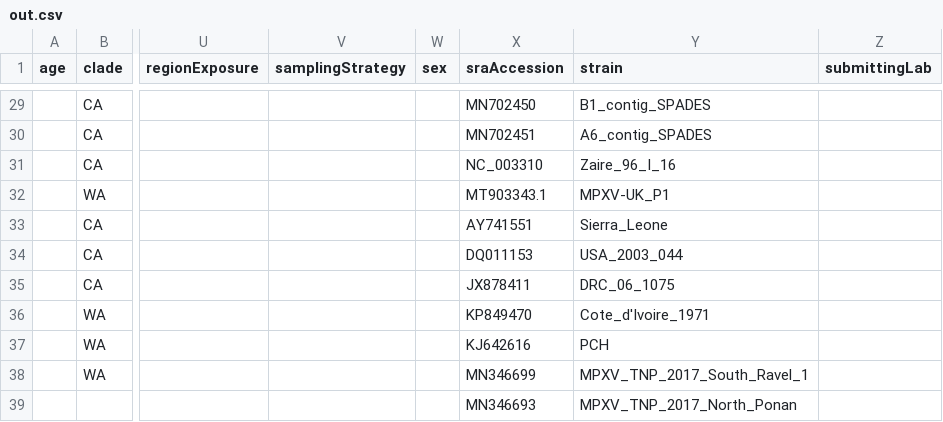
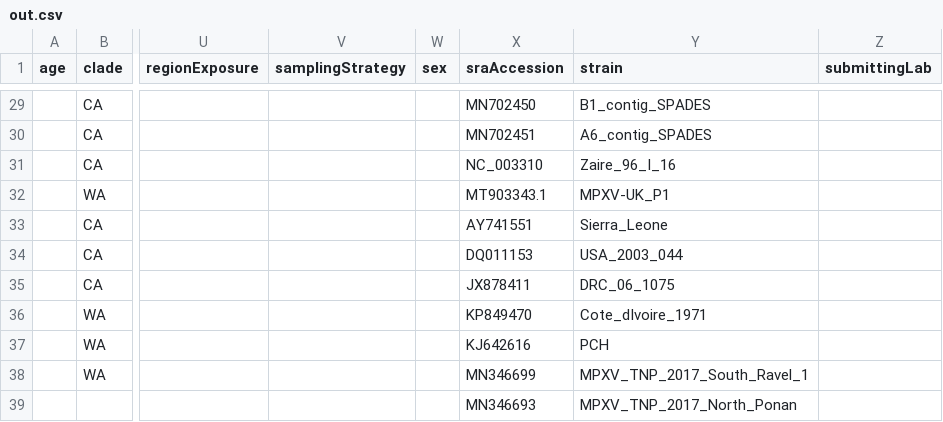
Before and after one commit to theosanderson/mpxTree, a CSV file: out.csv, drawn as a sheet; only a part is shown, gaps mark what is left out; the diff names each change by its address in the sheet, - before the commit and + after, or states it on an @@ line.

```diff
--- a/out.csv
+++ b/out.csv
-Y36 (strain): Cote_d'Ivoire_1971
+Y36 (strain): Cote_dIvoire_1971
```
Also changed, not shown: 9 other files.
